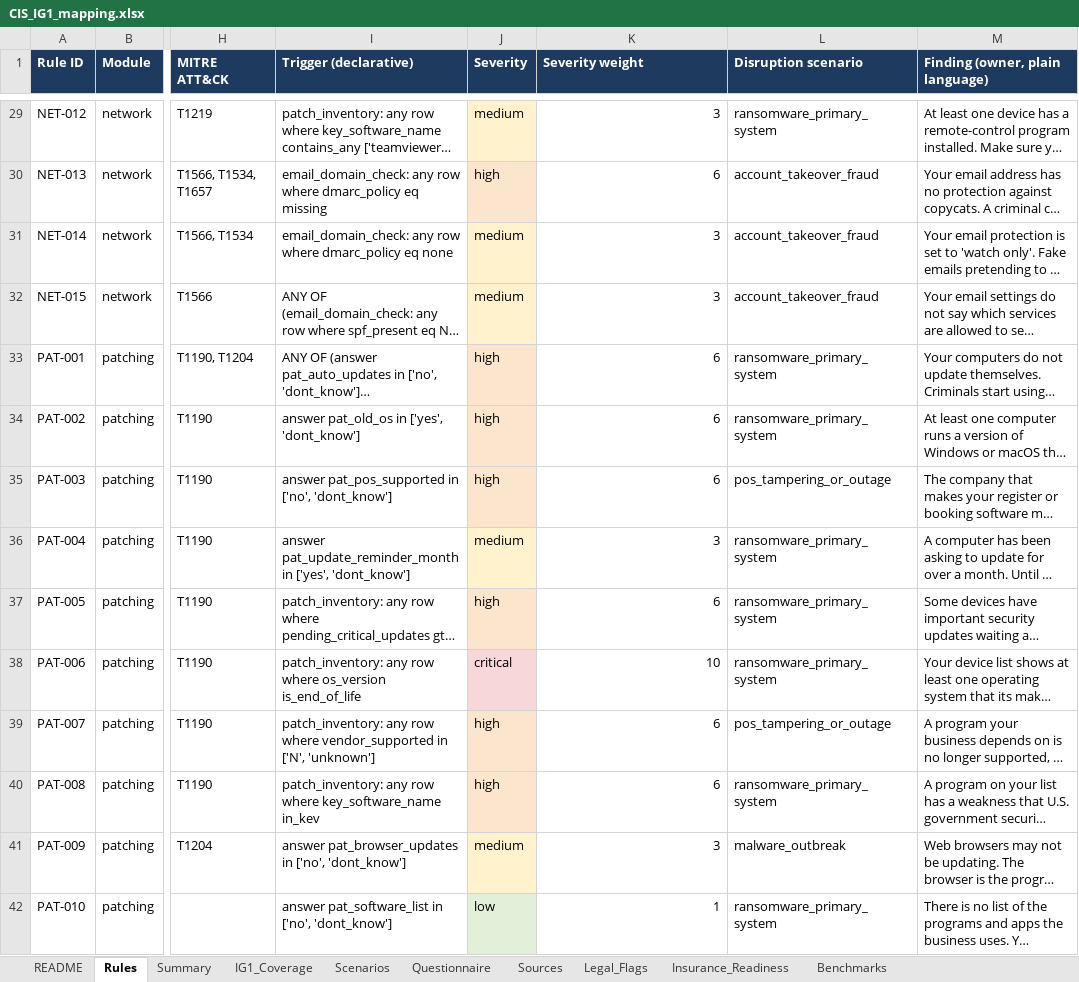
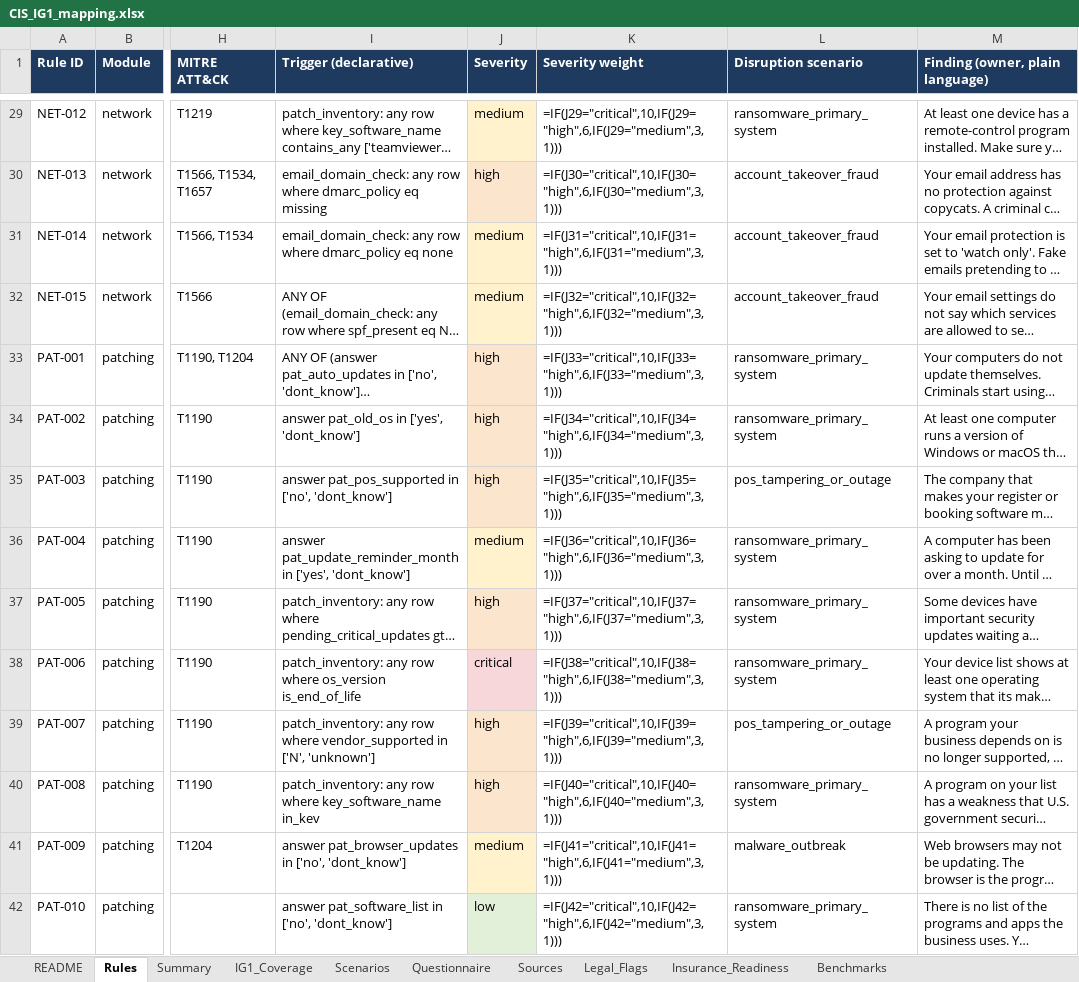
Before and after one commit to Gnanendhar/NeighborhoodShield, an Excel workbook: docs/mapping/CIS_IG1_mapping.xlsx, sheet Rules, drawn as a sheet; only a part is shown, gaps mark what is left out; long unchanged cells end in …; values as stored, in another font and other column widths than the file's, no borders; formulas without a stored value are shown as written; charts and pictures not drawn; the diff covers the shown part only; the diff names each change by its address in the sheet, - before the commit and + after, or states it on an @@ line.

```diff
--- a/docs/mapping/CIS_IG1_mapping.xlsx (sheet Rules)
+++ b/docs/mapping/CIS_IG1_mapping.xlsx (sheet Rules)
-K29 (Severity weight): 3
+K29 (Severity weight): =IF(J29="critical",10,IF(J29="high",6,IF(J29="medium",3,1)))
-K30 (Severity weight): 6
+K30 (Severity weight): =IF(J30="critical",10,IF(J30="high",6,IF(J30="medium",3,1)))
-K31 (Severity weight): 3
+K31 (Severity weight): =IF(J31="critical",10,IF(J31="high",6,IF(J31="medium",3,1)))
-K32 (Severity weight): 3
+K32 (Severity weight): =IF(J32="critical",10,IF(J32="high",6,IF(J32="medium",3,1)))
-K33 (Severity weight): 6
+K33 (Severity weight): =IF(J33="critical",10,IF(J33="high",6,IF(J33="medium",3,1)))
-K34 (Severity weight): 6
+K34 (Severity weight): =IF(J34="critical",10,IF(J34="high",6,IF(J34="medium",3,1)))
-K35 (Severity weight): 6
+K35 (Severity weight): =IF(J35="critical",10,IF(J35="high",6,IF(J35="medium",3,1)))
-K36 (Severity weight): 3
+K36 (Severity weight): =IF(J36="critical",10,IF(J36="high",6,IF(J36="medium",3,1)))
-K37 (Severity weight): 6
+K37 (Severity weight): =IF(J37="critical",10,IF(J37="high",6,IF(J37="medium",3,1)))
-K38 (Severity weight): 10
+K38 (Severity weight): =IF(J38="critical",10,IF(J38="high",6,IF(J38="medium",3,1)))
-K39 (Severity weight): 6
+K39 (Severity weight): =IF(J39="critical",10,IF(J39="high",6,IF(J39="medium",3,1)))
-K40 (Severity weight): 6
+K40 (Severity weight): =IF(J40="critical",10,IF(J40="high",6,IF(J40="medium",3,1)))
-K41 (Severity weight): 3
+K41 (Severity weight): =IF(J41="critical",10,IF(J41="high",6,IF(J41="medium",3,1)))
-K42 (Severity weight): 1
+K42 (Severity weight): =IF(J42="critical",10,IF(J42="high",6,IF(J42="medium",3,1)))
```
Also changed, not shown: 64 edited cells elsewhere in this sheet, sheet IG1_Coverage, sheet Summary, sheet Sources, sheet Insurance_Readiness, sheet Scenarios, charts or pictures, 13 other files.
